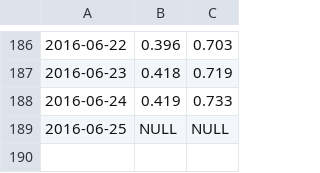
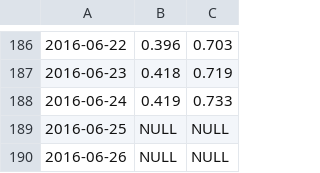
Before and after one commit to GABONIA/SQLServer, a CSV file: ryc.csv, drawn as a sheet; only a part is shown, gaps mark what is left out; the diff names each change by its address in the sheet, - before the commit and + after, or states it on an @@ line.

Commit message:
Update ryc.csv

```diff
--- a/ryc.csv
+++ b/ryc.csv
+row 190: 2016-06-26 | NULL | NULL
```
